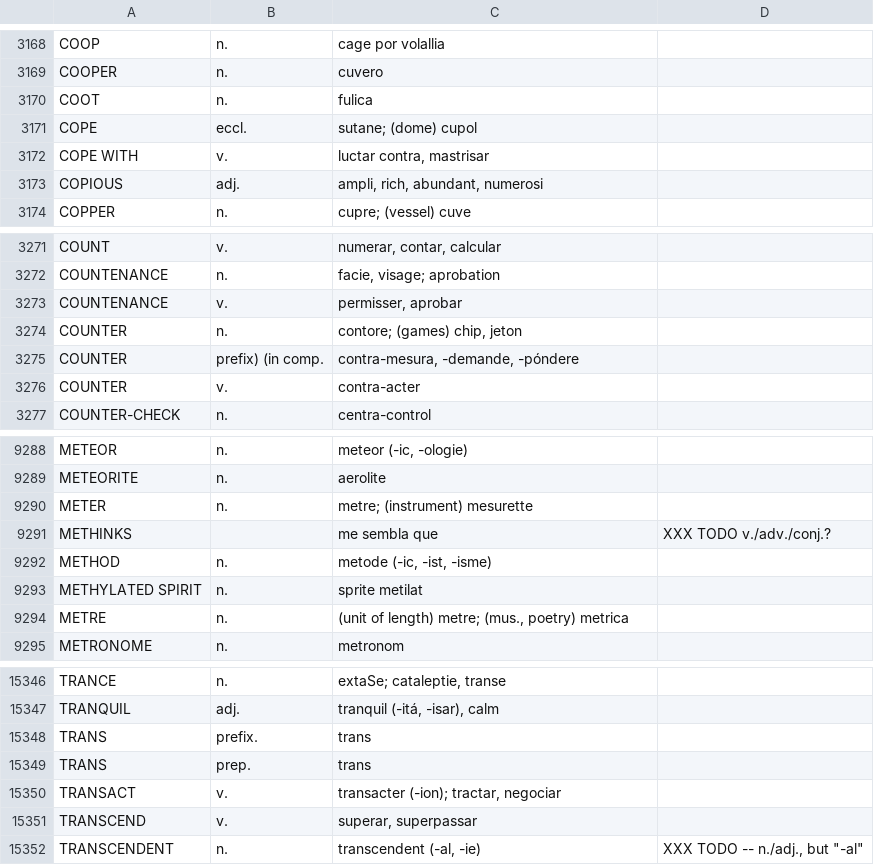
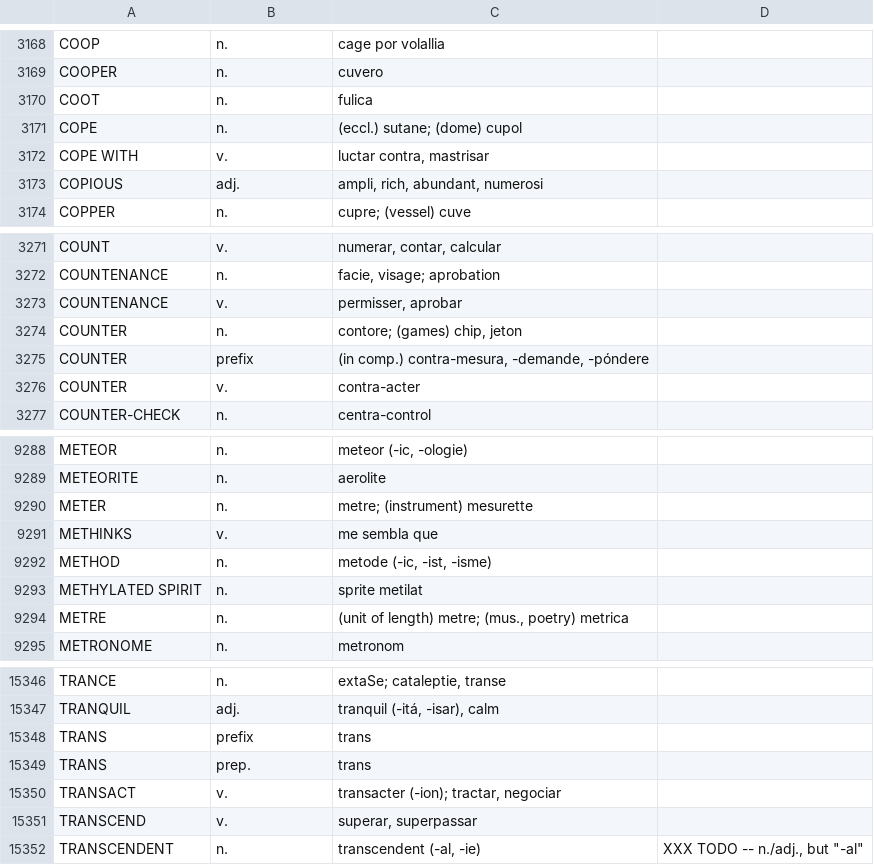
Before and after one commit to ne-alinome/english-interlingue-dictionary, a TSV file: src/english-interlingue_dictionary.tsv, drawn as a sheet; only a part is shown, gaps mark what is left out; the diff covers the shown part only.

```diff
--- a/src/english-interlingue_dictionary.tsv
+++ b/src/english-interlingue_dictionary.tsv
@@ -3170,3 +3170,3 @@ COOPER|n.|cuvero|
 COOT|n.|fulica|
-COPE|eccl.|sutane; (dome) cupol|
+COPE|n.|(eccl.) sutane; (dome) cupol|
 COPE WITH|v.|luctar contra, mastrisar|
@@ -3274,3 +3274,3 @@ COUNTENANCE|v.|permisser, aprobar|
 COUNTER|n.|contore; (games) chip, jeton|
-COUNTER|prefix) (in comp.|contra-mesura, -demande, -póndere|
+COUNTER|prefix| (in comp.) contra-mesura, -demande, -póndere|
 COUNTER|v.|contra-acter|
@@ -9290,3 +9290,3 @@ METEORITE|n.|aerolite|
 METER|n.|metre; (instrument) mesurette|
-METHINKS||me sembla que|XXX TODO v./adv./conj.?
+METHINKS|v.|me sembla que|
 METHOD|n.|metode (-ic, -ist, -isme)|
@@ -15347,3 +15347,3 @@ TRANCE|n.|extaSe; cataleptie, transe|
 TRANQUIL|adj.|tranquil (-itá, -isar), calm|
-TRANS|prefix.|trans|
+TRANS|prefix|trans|
 TRANS|prep.|trans|
```
Also changed, not shown: 2 added rows, 1 removed row and 8 edited cells elsewhere in this file, 1 other file.
